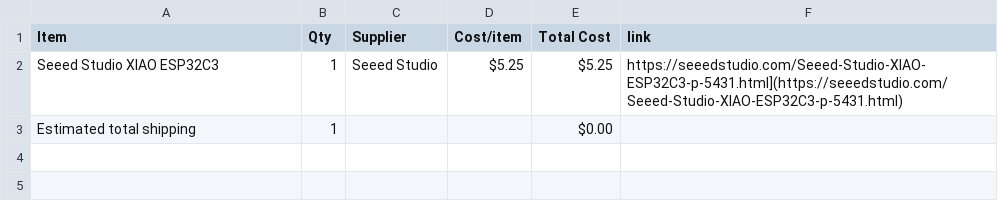
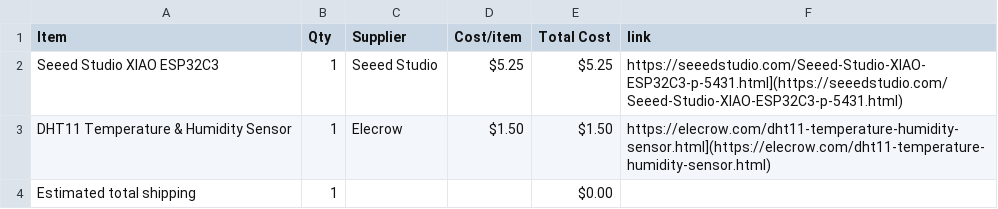
Before and after one commit to salimtamer/startbee, a CSV file: BOM.csv, drawn as a sheet; the diff names each change by its address in the sheet, - before the commit and + after, or states it on an @@ line.

Commit message:
Sync Starbie from Half Life

```diff
--- a/BOM.csv
+++ b/BOM.csv
+row 3: DHT11 Temperature & Humidity Sensor | 1 | Elecrow | $1.50 | $1.50 | https://elecrow.com/dht11-temperature-humidity-sensor.html](https://elecrow.com/dht11-temperature-humidity-sensor.html)
```
